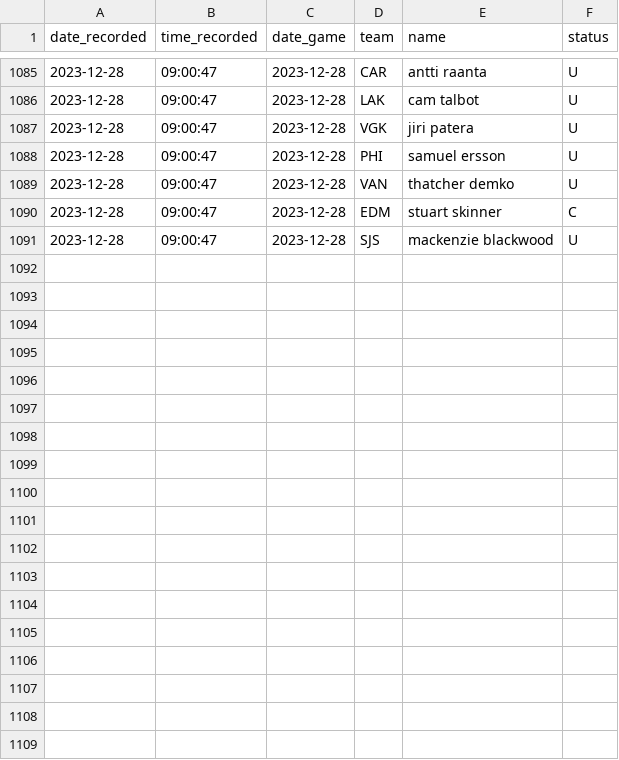
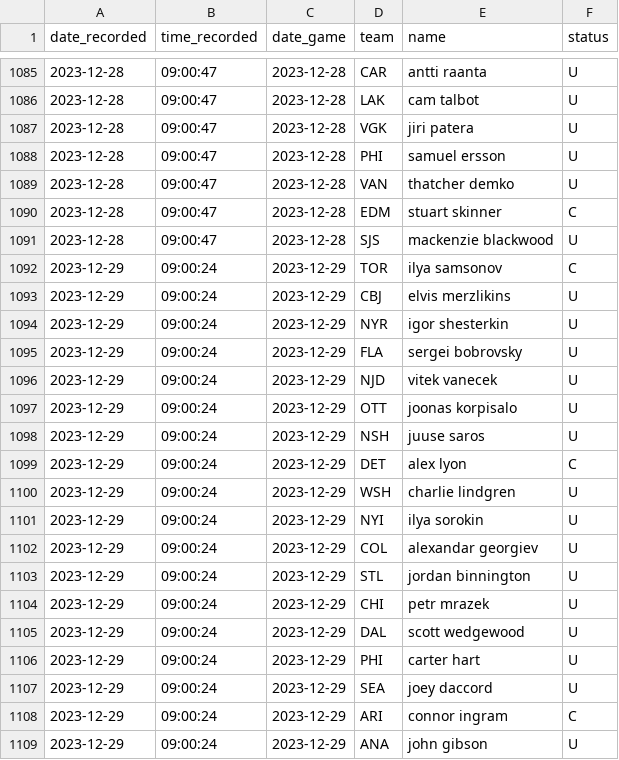
Before and after one commit to michalekb11/NHL-expected-goals, a CSV file: data/daily/DF_projected_goalies.csv, drawn as a sheet; only a part is shown, gaps mark what is left out; the diff names each change by its address in the sheet, - before the commit and + after, or states it on an @@ line.

```diff
--- a/data/daily/DF_projected_goalies.csv
+++ b/data/daily/DF_projected_goalies.csv
+row 1092: 2023-12-29 | 09:00:24 | 2023-12-29 | TOR | ilya samsonov | C
+row 1093: 2023-12-29 | 09:00:24 | 2023-12-29 | CBJ | elvis merzlikins | U
+row 1094: 2023-12-29 | 09:00:24 | 2023-12-29 | NYR | igor shesterkin | U
+row 1095: 2023-12-29 | 09:00:24 | 2023-12-29 | FLA | sergei bobrovsky | U
+row 1096: 2023-12-29 | 09:00:24 | 2023-12-29 | NJD | vitek vanecek | U
+row 1097: 2023-12-29 | 09:00:24 | 2023-12-29 | OTT | joonas korpisalo | U
+row 1098: 2023-12-29 | 09:00:24 | 2023-12-29 | NSH | juuse saros | U
+row 1099: 2023-12-29 | 09:00:24 | 2023-12-29 | DET | alex lyon | C
+row 1100: 2023-12-29 | 09:00:24 | 2023-12-29 | WSH | charlie lindgren | U
+row 1101: 2023-12-29 | 09:00:24 | 2023-12-29 | NYI | ilya sorokin | U
+row 1102: 2023-12-29 | 09:00:24 | 2023-12-29 | COL | alexandar georgiev | U
+row 1103: 2023-12-29 | 09:00:24 | 2023-12-29 | STL | jordan binnington | U
+row 1104: 2023-12-29 | 09:00:24 | 2023-12-29 | CHI | petr mrazek | U
+row 1105: 2023-12-29 | 09:00:24 | 2023-12-29 | DAL | scott wedgewood | U
+row 1106: 2023-12-29 | 09:00:24 | 2023-12-29 | PHI | carter hart | U
+row 1107: 2023-12-29 | 09:00:24 | 2023-12-29 | SEA | joey daccord | U
+row 1108: 2023-12-29 | 09:00:24 | 2023-12-29 | ARI | connor ingram | C
+row 1109: 2023-12-29 | 09:00:24 | 2023-12-29 | ANA | john gibson | U
```
Also changed, not shown: data/daily/odds/60min_odds.csv, data/daily/odds/ml_odds.csv, 5 other files.
